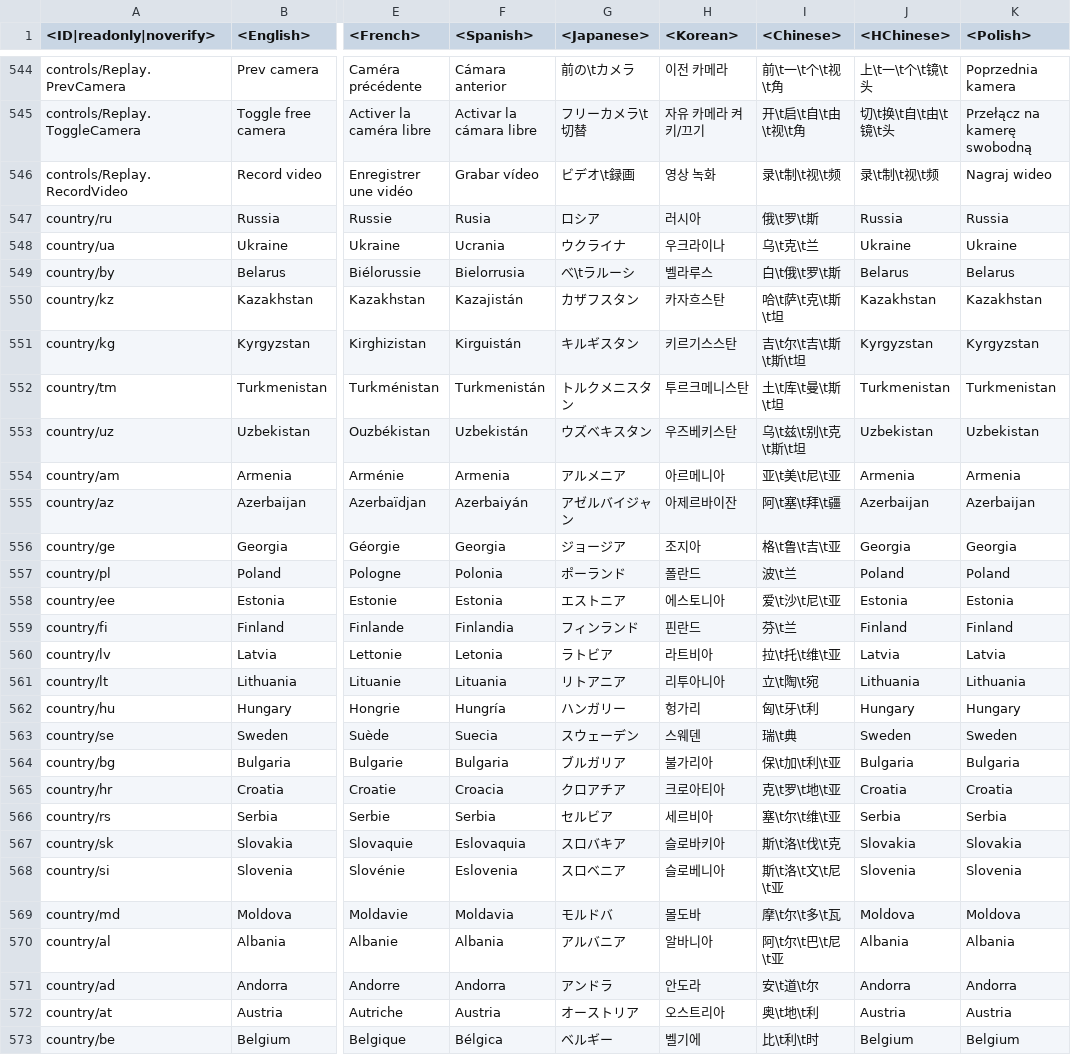
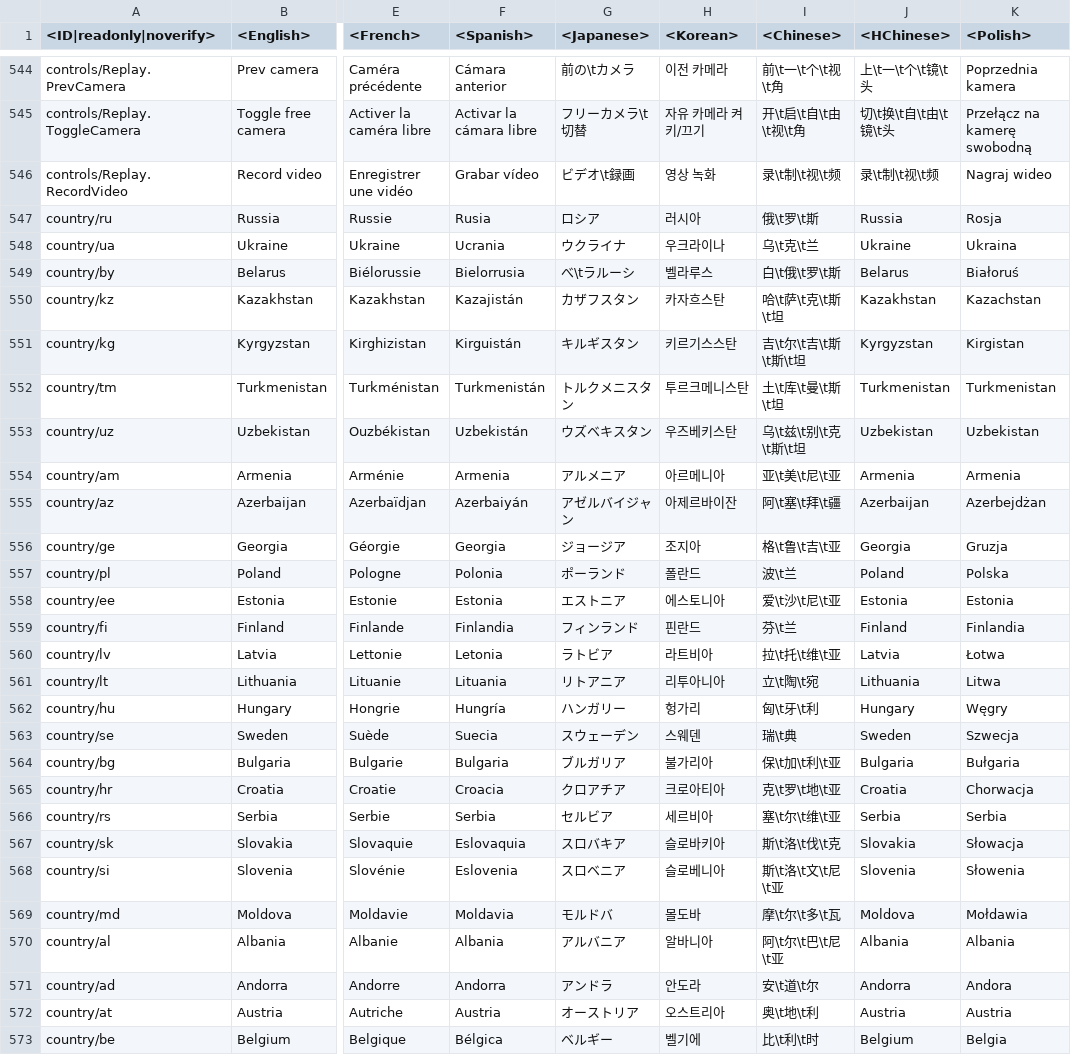
Before and after one commit to Dunge0n-Master1/enlisted-datamine, a CSV file: enlisted-lang.vromfs.bin/lang/common/common.csv, drawn as a sheet; only a part is shown, gaps mark what is left out; the diff covers the shown part only; the diff names each change by its address in the sheet, - before the commit and + after, or states it on an @@ line.

```diff
--- a/enlisted-lang.vromfs.bin/lang/common/common.csv
+++ b/enlisted-lang.vromfs.bin/lang/common/common.csv
-K547 (<Polish>): Russia
+K547 (<Polish>): Rosja
-K548 (<Polish>): Ukraine
+K548 (<Polish>): Ukraina
-K549 (<Polish>): Belarus
+K549 (<Polish>): Białoruś
-K550 (<Polish>): Kazakhstan
+K550 (<Polish>): Kazachstan
-K551 (<Polish>): Kyrgyzstan
+K551 (<Polish>): Kirgistan
-K555 (<Polish>): Azerbaijan
+K555 (<Polish>): Azerbejdżan
-K556 (<Polish>): Georgia
+K556 (<Polish>): Gruzja
-K557 (<Polish>): Poland
+K557 (<Polish>): Polska
-K559 (<Polish>): Finland
+K559 (<Polish>): Finlandia
-K560 (<Polish>): Latvia
+K560 (<Polish>): Łotwa
-K561 (<Polish>): Lithuania
+K561 (<Polish>): Litwa
-K562 (<Polish>): Hungary
+K562 (<Polish>): Węgry
-K563 (<Polish>): Sweden
+K563 (<Polish>): Szwecja
-K564 (<Polish>): Bulgaria
+K564 (<Polish>): Bułgaria
-K565 (<Polish>): Croatia
+K565 (<Polish>): Chorwacja
-K567 (<Polish>): Slovakia
+K567 (<Polish>): Słowacja
-K568 (<Polish>): Slovenia
+K568 (<Polish>): Słowenia
-K569 (<Polish>): Moldova
+K569 (<Polish>): Mołdawia
-K571 (<Polish>): Andorra
+K571 (<Polish>): Andora
-K573 (<Polish>): Belgium
+K573 (<Polish>): Belgia
```
Also changed, not shown: 116 edited cells elsewhere in this file, 9 other files.
